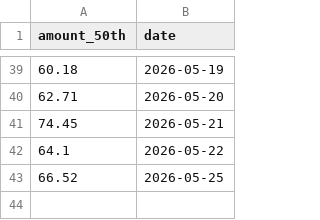
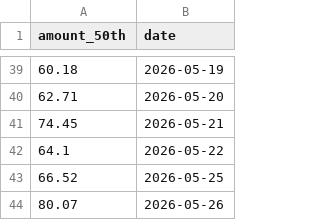
Before and after one commit to 47101Y/market-analysis, a CSV file: top50_daily_threshold.csv, drawn as a sheet; only a part is shown, gaps mark what is left out.

```diff
--- a/top50_daily_threshold.csv
+++ b/top50_daily_threshold.csv
@@ -43 +43,2 @@
 66.52,2026-05-25
+80.07,2026-05-26
```
Also changed, not shown: wide_stock_data.csv, 强者恒强.csv, 9 other files.
